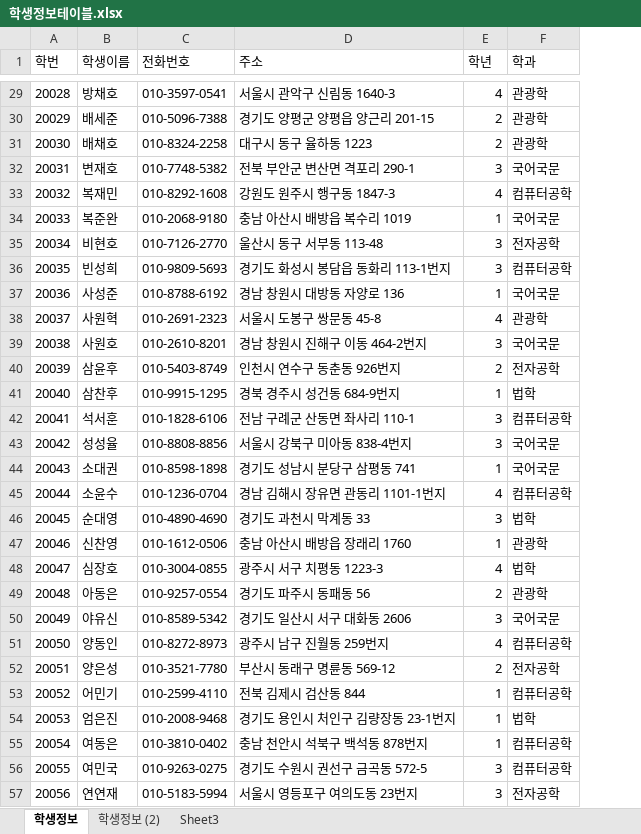
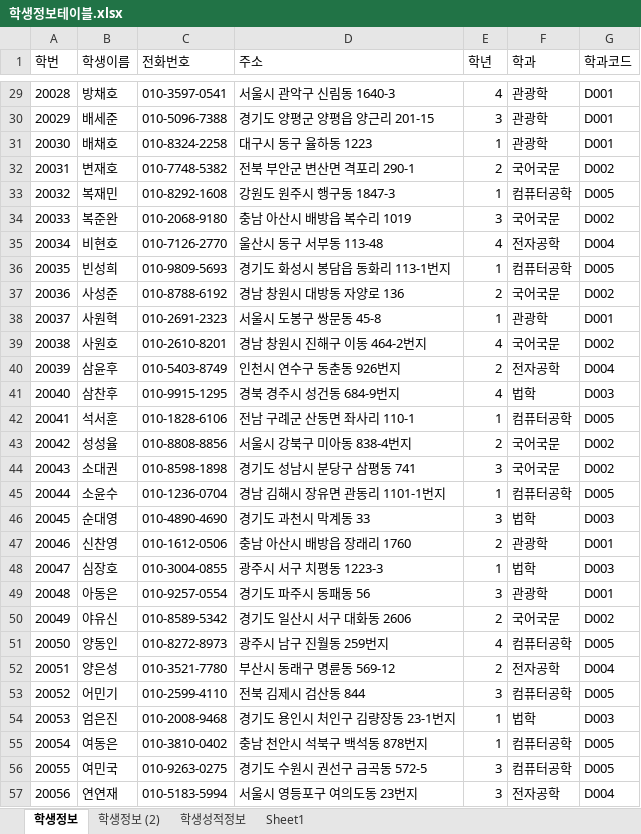
Before and after one commit to iceramqq/biz_506_2020_07_DBMS, an Excel workbook: 참고자료/학생정보테이블.xlsx, sheet 학생정보, drawn as a sheet; only a part is shown, gaps mark what is left out; values as stored, in another font and other column widths than the file's, no borders; the diff covers the shown part only; the diff names each change by its address in the sheet, - before the commit and + after, or states it on an @@ line.

```diff
--- a/참고자료/학생정보테이블.xlsx (sheet 학생정보)
+++ b/참고자료/학생정보테이블.xlsx (sheet 학생정보)
-sheet tab: Sheet3
+sheet tab: 학생성적정보
+sheet tab: Sheet1
+column G (학과코드), rows 29-57: D001 | D001 | D001 | D002 | D005 | D002 | D004 | D005 | D002 | D001 | D002 | D004 | D003 | D005 | D002 | D002 | D005 | D003 | D001 | D003 | D001 | D002 | D005 | D004 | D005 | D003 | D005 | D005 | D004
-E30 (학년): 2
+E30 (학년): 3
-E31 (학년): 2
+E31 (학년): 1
-E32 (학년): 3
+E32 (학년): 2
-E33 (학년): 4
+E33 (학년): 1
-E34 (학년): 1
+E34 (학년): 3
-E35 (학년): 3
+E35 (학년): 4
-E36 (학년): 3
+E36 (학년): 1
-E37 (학년): 1
+E37 (학년): 2
-E38 (학년): 4
+E38 (학년): 1
-E39 (학년): 3
+E39 (학년): 4
-E41 (학년): 1
+E41 (학년): 4
-E42 (학년): 3
+E42 (학년): 1
-E43 (학년): 3
+E43 (학년): 2
-E44 (학년): 1
+E44 (학년): 3
-E45 (학년): 4
+E45 (학년): 1
-E47 (학년): 1
+E47 (학년): 2
-E48 (학년): 4
+E48 (학년): 1
-E49 (학년): 2
+E49 (학년): 3
-E50 (학년): 3
+E50 (학년): 2
-E53 (학년): 1
+E53 (학년): 3
```
Also changed, not shown: 50 edited cells elsewhere in this sheet, sheet 학생성적정보, sheet 학생정보 (2), 참고자료/00.테이블명세 양식.xlsx, 8 other files.
